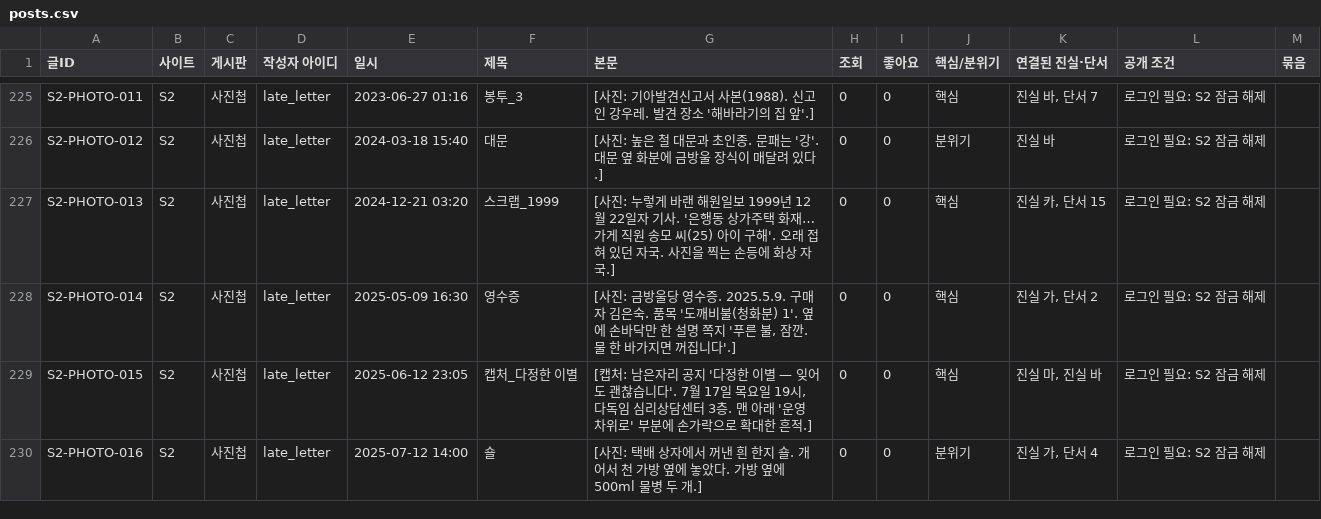
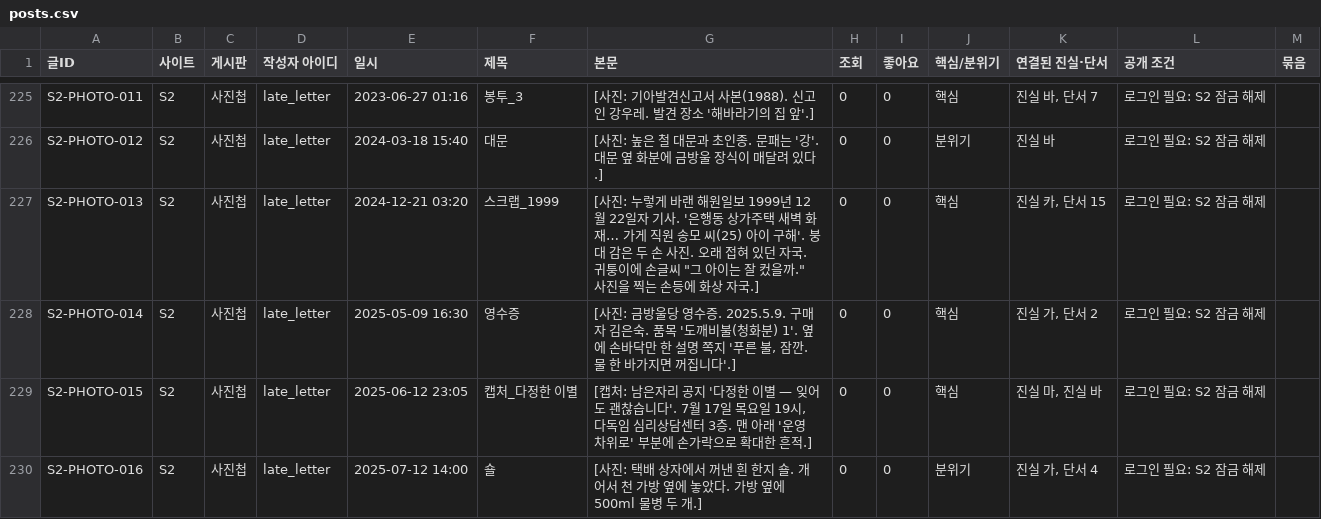
Before and after one commit to AnnieHa1002/haewon-web, a CSV file: data/posts.csv, drawn as a sheet; only a part is shown, gaps mark what is left out.

```diff
--- a/data/posts.csv
+++ b/data/posts.csv
@@ -1076,3 +1076,3 @@ S2-PHOTO-011,S2,사진첩,late_letter,2023-06-27 01:16,봉투_3,[사진: 기아
 S2-PHOTO-012,S2,사진첩,late_letter,2024-03-18 15:40,대문,[사진: 높은 철 대문과 초인종. 문패는 '강'. 대문 옆 화분에 금방울 장식이 매달려 있다.],0,0,분위기,진실 바,로그인 필요: S2 잠금 해제,
-S2-PHOTO-013,S2,사진첩,late_letter,2024-12-21 03:20,스크랩_1999,[사진: 누렇게 바랜 해원일보 1999년 12월 22일자 기사. '은행동 상가주택 화재… 가게 직원 송모 씨(25) 아이 구해'. 오래 접혀 있던 자국. 사진을 찍는 손등에 화상 자국.],0,0,핵심,"진실 카, 단서 15",로그인 필요: S2 잠금 해제,
+S2-PHOTO-013,S2,사진첩,late_letter,2024-12-21 03:20,스크랩_1999,"[사진: 누렇게 바랜 해원일보 1999년 12월 22일자 기사. '은행동 상가주택 새벽 화재… 가게 직원 송모 씨(25) 아이 구해'. 붕대 감은 두 손 사진. 오래 접혀 있던 자국. 귀퉁이에 손글씨 ""그 아이는 잘 컸을까."" 사진을 찍는 손등에 화상 자국.]",0,0,핵심,"진실 카, 단서 15",로그인 필요: S2 잠금 해제,
 S2-PHOTO-014,S2,사진첩,late_letter,2025-05-09 16:30,영수증,"[사진: 금방울당 영수증. 2025.5.9. 구매자 김은숙. 품목 '도깨비불(청화분) 1'. 옆에 손바닥만 한 설명 쪽지 '푸른 불, 잠깐. 물 한 바가지면 꺼집니다'.]",0,0,핵심,"진실 가, 단서 2",로그인 필요: S2 잠금 해제,
```
Also changed, not shown: 1 other file.
